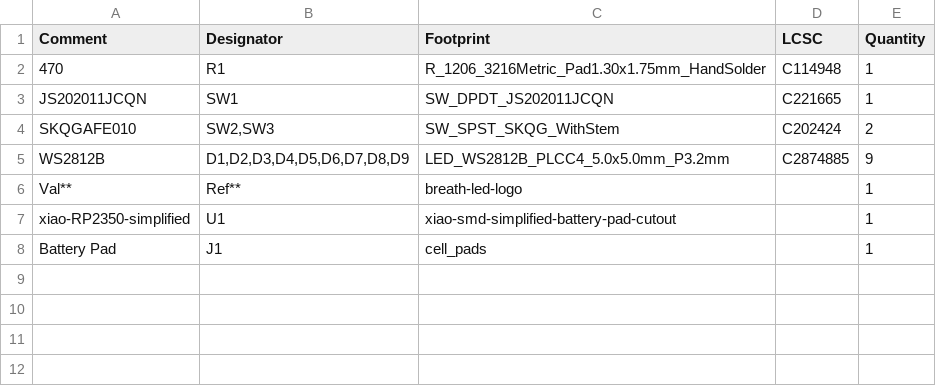
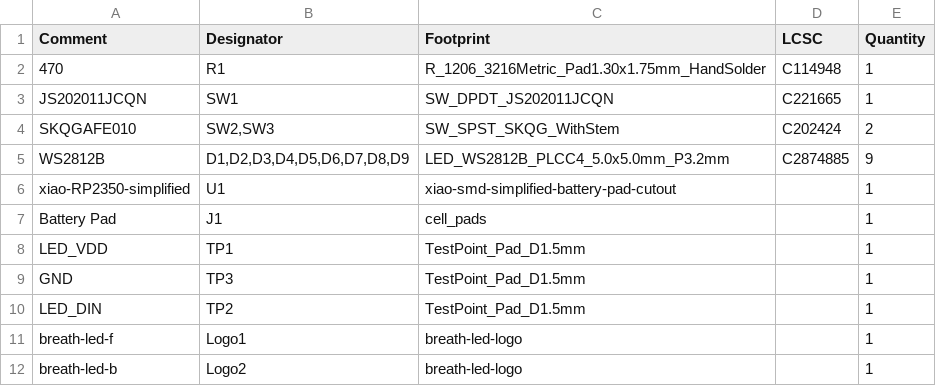
Before and after one commit to moritz-john/breath-led, a CSV file: hardware/kicad/jlcpcb/production_files/BOM-breath-led.csv, drawn as a sheet.

```diff
--- a/hardware/kicad/jlcpcb/production_files/BOM-breath-led.csv
+++ b/hardware/kicad/jlcpcb/production_files/BOM-breath-led.csv
@@ -5,4 +5,8 @@ SKQGAFE010,"SW2,SW3",SW_SPST_SKQG_WithStem,C202424,2
 WS2812B,"D1,D2,D3,D4,D5,D6,D7,D8,D9",LED_WS2812B_PLCC4_5.0x5.0mm_P3.2mm,C2874885,9
-Val**,Ref**,breath-led-logo,,1
 xiao-RP2350-simplified,U1,xiao-smd-simplified-battery-pad-cutout,,1
 Battery Pad,J1,cell_pads,,1
+LED_VDD,TP1,TestPoint_Pad_D1.5mm,,1
+GND,TP3,TestPoint_Pad_D1.5mm,,1
+LED_DIN,TP2,TestPoint_Pad_D1.5mm,,1
+breath-led-f,Logo1,breath-led-logo,,1
+breath-led-b,Logo2,breath-led-logo,,1
```
Also changed, not shown: hardware/kicad/jlcpcb/production_files/CPL-breath-led.csv, 25 other files.
